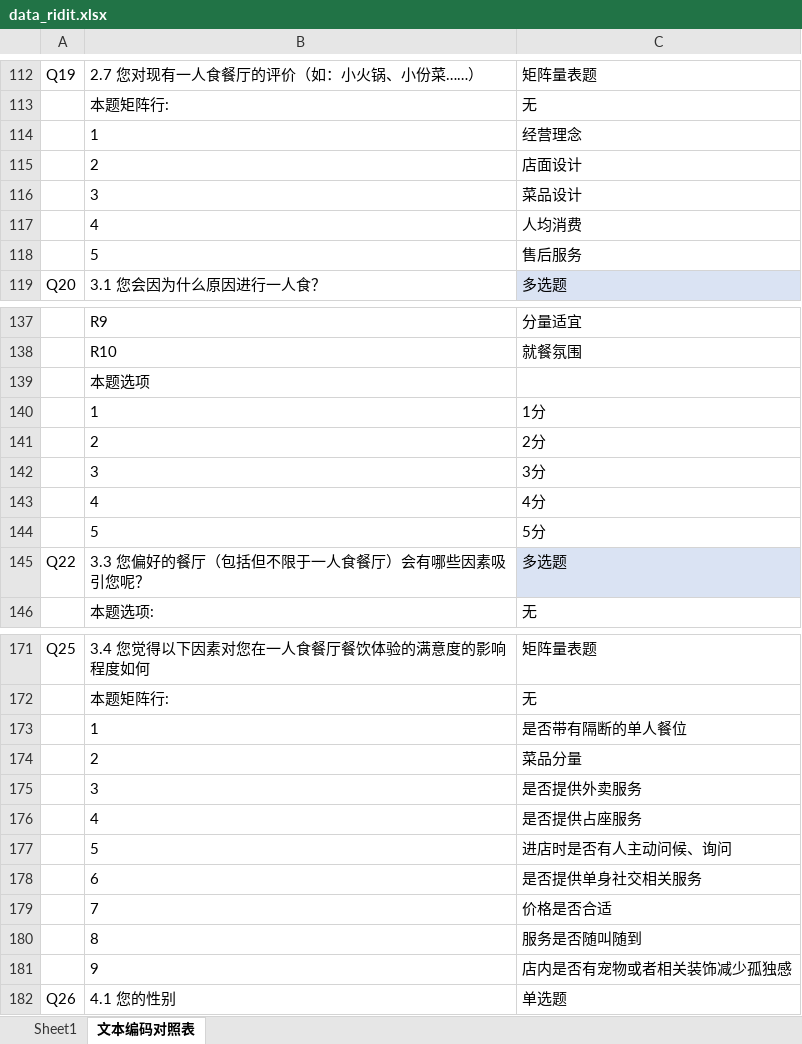
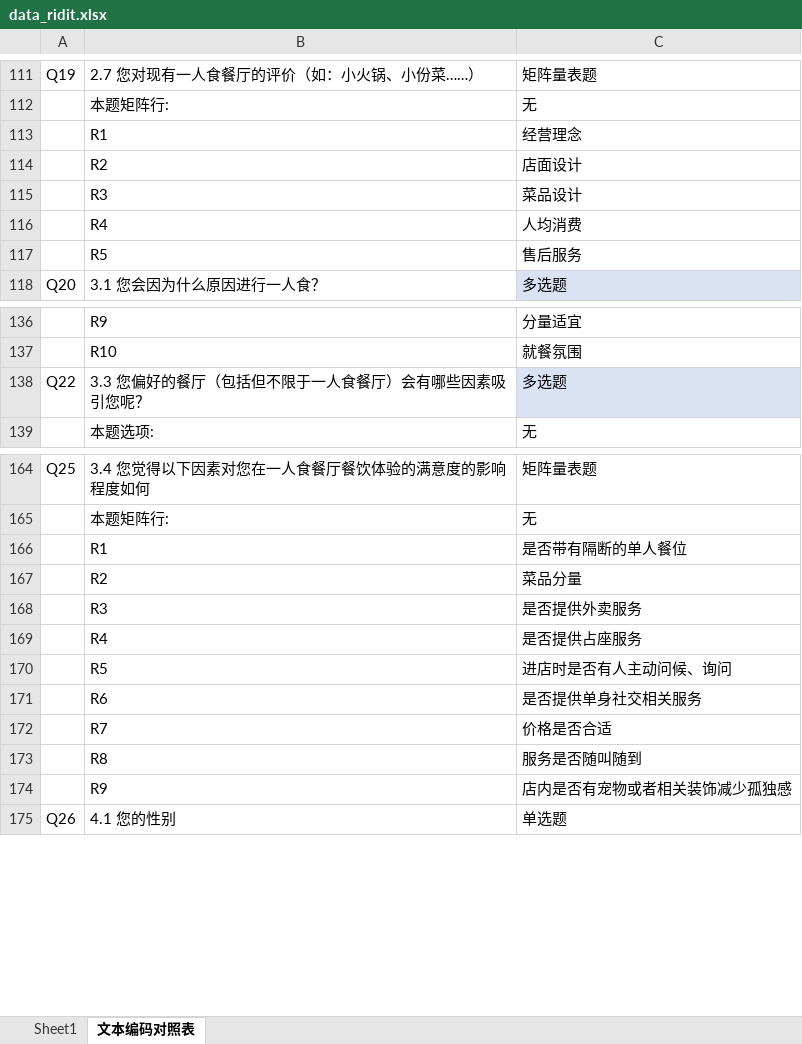
Before and after one commit to DSM-DSM/MarketResearch, an Excel workbook: Python-code/data_ridit.xlsx, sheet 文本编码对照表, drawn as a sheet; only a part is shown, gaps mark what is left out; values as stored, in another font and other column widths than the file's, no borders; removed rows and columns are numbered as before the commit, all else as after; the diff covers the shown part only; the diff names each change by its address in the sheet, - before the commit and + after, or states it on an @@ line.

```diff
--- a/Python-code/data_ridit.xlsx (sheet 文本编码对照表)
+++ b/Python-code/data_ridit.xlsx (sheet 文本编码对照表)
-B113: 1
+B113: R1
-B114: 2
+B114: R2
-B115: 3
+B115: R3
-B116: 4
+B116: R4
-B117: 5
+B117: R5
-row 139:  | 本题选项
-row 140:  | 1 | 1分
-row 141:  | 2 | 2分
-row 142:  | 3 | 3分
-row 143:  | 4 | 4分
-row 144:  | 5 | 5分
-B166: 1
+B166: R1
-B167: 2
+B167: R2
-B168: 3
+B168: R3
-B169: 4
+B169: R4
-B170: 5
+B170: R5
-B171: 6
+B171: R6
-B172: 7
+B172: R7
-B173: 8
+B173: R8
-B174: 9
+B174: R9
```
Also changed, not shown: 1 removed row elsewhere in this sheet, sheet Sheet1, data/data.xlsx, 43 other files.
